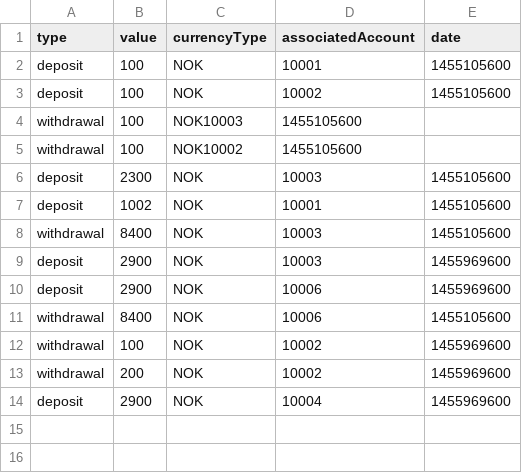
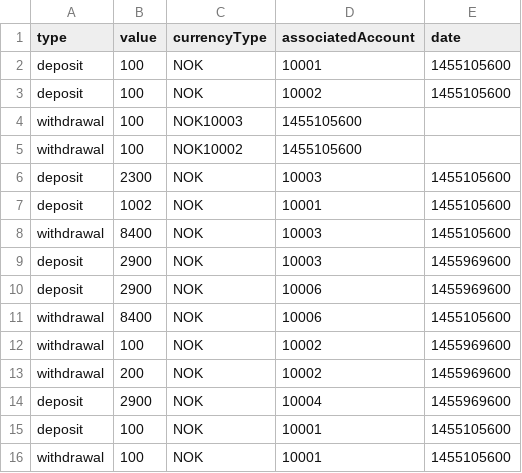
Before and after one commit to Dre90/Web2, a CSV file: Innleveringer/Assignment I/data/transactions.csv, drawn as a sheet; the diff names each change by its address in the sheet, - before the commit and + after, or states it on an @@ line.

Commit message:
Nesten ferdig med det tekniske. mangler sortering og velge kunde på account siden og fjerne opplastede filer når man er ferdig med de

```diff
--- a/Innleveringer/Assignment I/data/transactions.csv
+++ b/Innleveringer/Assignment I/data/transactions.csv
+row 15: deposit | 100 | NOK | 10001 | 1455105600
+row 16: withdrawal | 100 | NOK | 10001 | 1455105600
```
Also changed, not shown: Innleveringer/Assignment I/data/customers.csv, 7 other files.
